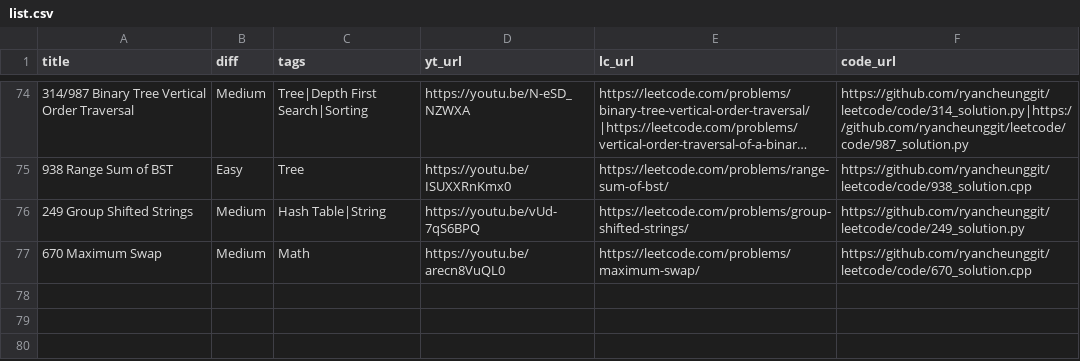
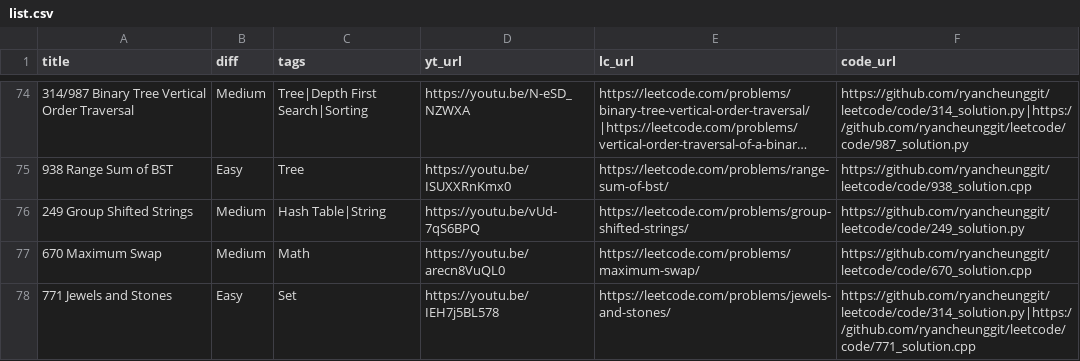
Before and after one commit to ramankgp/leetcode-1, a CSV file: list.csv, drawn as a sheet; only a part is shown, gaps mark what is left out; long unchanged cells end in …; the diff names each change by its address in the sheet, - before the commit and + after, or states it on an @@ line.

```diff
--- a/list.csv
+++ b/list.csv
+row 78: 771 Jewels and Stones | Easy | Set | https://youtu.be/IEH7j5BL578 | https://leetcode.com/problems/jewels-and-stones/ | https://github.com/ryancheunggit/leetcode/code/314_solution.py|https://github.com/ryancheunggit/leetcode/code/771_solution.cpp
```
Also changed, not shown: 2 other files.
